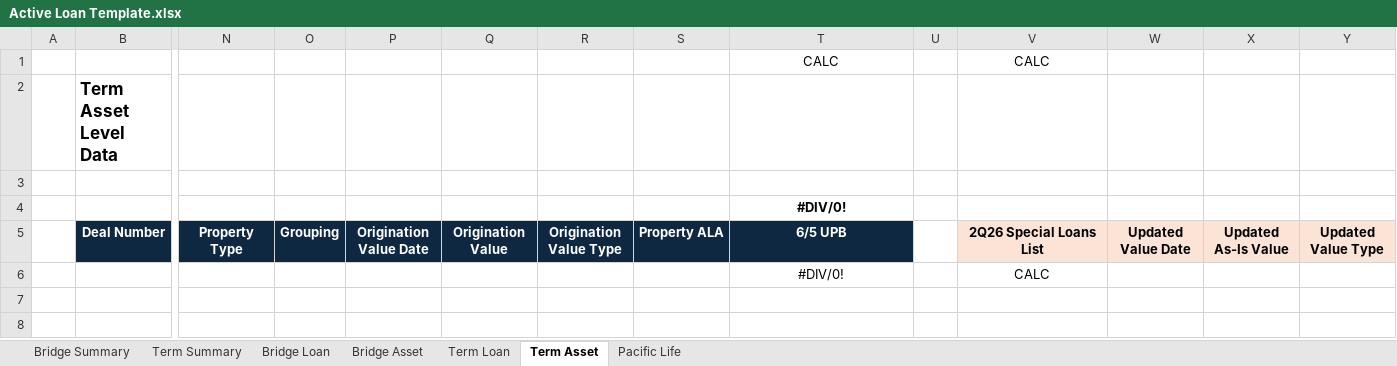
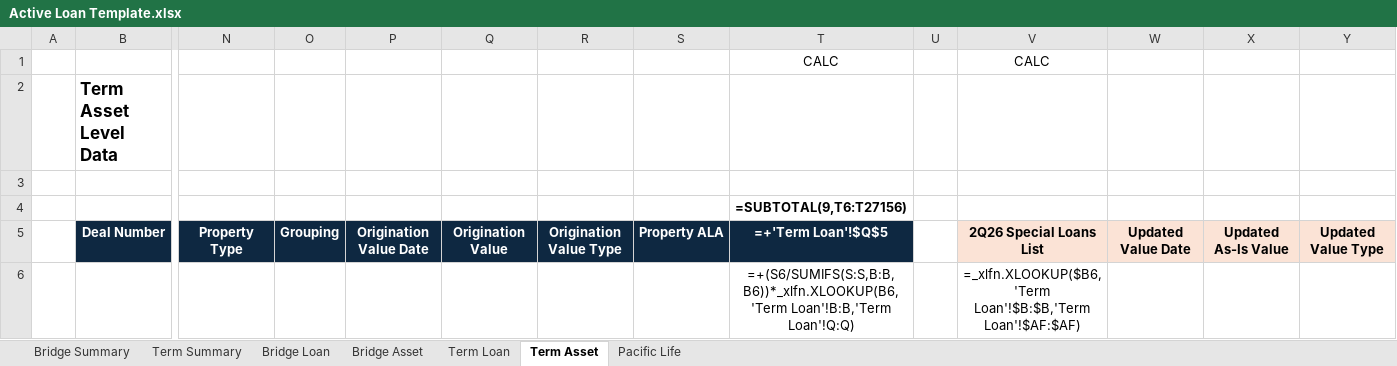
Before and after one commit to jsmit847/Active-Loan-Report, an Excel workbook: Active Loan Template.xlsx, sheet Term Asset, drawn as a sheet; only a part is shown, gaps mark what is left out; values as stored, in another font and other column widths than the file's, no borders; formulas without a stored value are shown as written; removed rows and columns are numbered as before the commit, all else as after; rows hold the shown columns only; the diff names each change by its address in the sheet, - before the commit and + after, or states it on an @@ line.

Commit message:
Sync V35: appraisal Pacific, special-list write, UTF-8, TA origination, per-asset suspense, FCI NPD, BL units, Term Loan template rebase

```diff
--- a/Active Loan Template.xlsx (sheet Term Asset)
+++ b/Active Loan Template.xlsx (sheet Term Asset)
-T4: #DIV/0!
+T4: =SUBTOTAL(9,T6:T27156)
-T5: 6/5 UPB
+T5: =+'Term Loan'!$Q$5
-row 6:  |  |  |  |  |  |  |  | #DIV/0! |  | CALC
+row 6:  |  |  |  |  |  |  |  | =+(S6/SUMIFS(S:S,B:B,B6))*_xlfn.XLOOKUP(B6,'Term Loan'!B:B,'Term Loan'!Q:Q) |  | =_xlfn.XLOOKUP($B6,'Term Loan'!$B:$B,'Term Loan'!$AF:$AF)
```
Also changed, not shown: sheet Bridge Summary, sheet Term Summary, sheet Bridge Asset, sheet Term Loan, sheet Bridge Loan, sheet Pacific Life, 1 other file.
